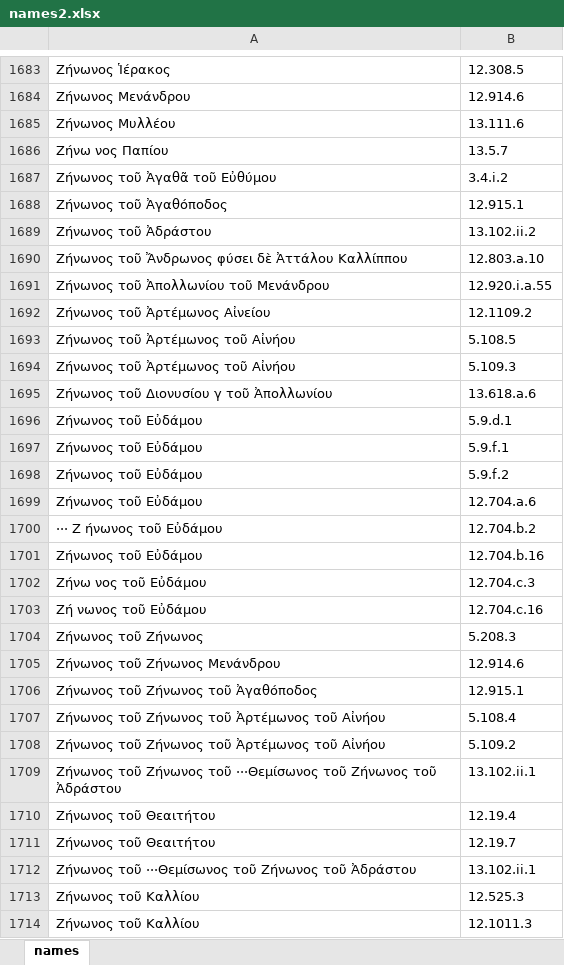
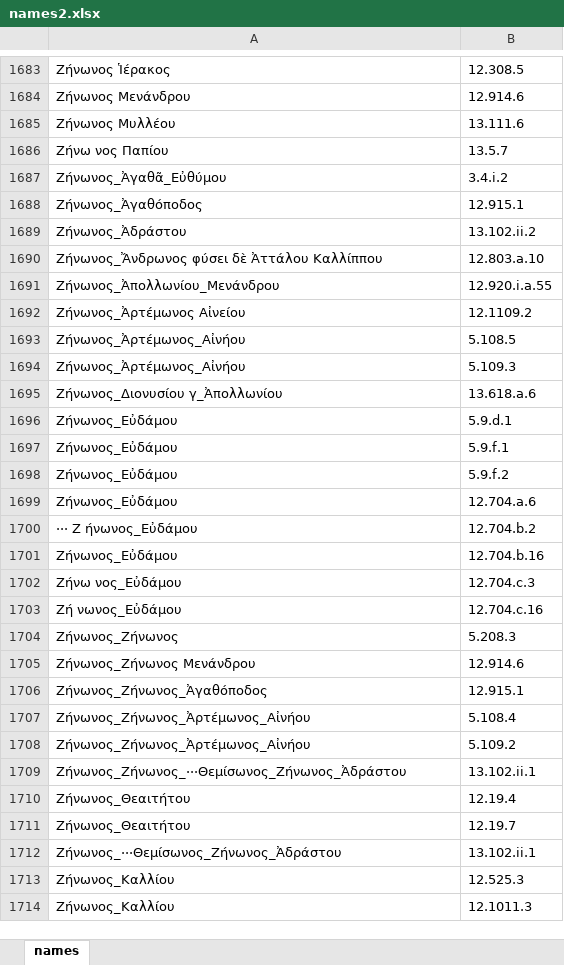
Before and after one commit to coryandrewtaylor/Aphrodisias-SNA, an Excel workbook: names2.xlsx, sheet names, drawn as a sheet; only a part is shown, gaps mark what is left out; values as stored, in another font and other column widths than the file's, no borders; the diff covers the shown part only; the diff names each change by its address in the sheet, - before the commit and + after, or states it on an @@ line.

```diff
--- a/names2.xlsx (sheet names)
+++ b/names2.xlsx (sheet names)
-A1687: Ζήνωνος τοῦ Ἀγαθᾶ τοῦ Εὐθύμου
+A1687: Ζήνωνος_Ἀγαθᾶ_Εὐθύμου
-A1688: Ζήνωνος τοῦ Ἀγαθόποδος
+A1688: Ζήνωνος_Ἀγαθόποδος
-A1689: Ζήνωνος τοῦ Ἀδράστου
+A1689: Ζήνωνος_Ἀδράστου
-A1690: Ζήνωνος τοῦ Ἄνδρωνος φύσει δὲ Ἀττάλου Καλλίππου
+A1690: Ζήνωνος_Ἄνδρωνος φύσει δὲ Ἀττάλου Καλλίππου
-A1691: Ζήνωνος τοῦ Ἀπολλωνίου τοῦ Μενάνδρου
+A1691: Ζήνωνος_Ἀπολλωνίου_Μενάνδρου
-A1692: Ζήνωνος τοῦ Ἀρτέμωνος Αἰνείου
+A1692: Ζήνωνος_Ἀρτέμωνος Αἰνείου
-A1693:A1694: Ζήνωνος τοῦ Ἀρτέμωνος τοῦ Αἰνήου
+A1693:A1694: Ζήνωνος_Ἀρτέμωνος_Αἰνήου
-A1695: Ζήνωνος τοῦ Διονυσίου γ τοῦ Ἀπολλωνίου
+A1695: Ζήνωνος_Διονυσίου γ_Ἀπολλωνίου
-A1696:A1699: Ζήνωνος τοῦ Εὐδάμου
+A1696:A1699: Ζήνωνος_Εὐδάμου
-A1700: ··· Ζ ήνωνος τοῦ Εὐδάμου
+A1700: ··· Ζ ήνωνος_Εὐδάμου
-A1701: Ζήνωνος τοῦ Εὐδάμου
+A1701: Ζήνωνος_Εὐδάμου
-A1702: Ζήνω νος τοῦ Εὐδάμου
+A1702: Ζήνω νος_Εὐδάμου
-A1703: Ζή νωνος τοῦ Εὐδάμου
+A1703: Ζή νωνος_Εὐδάμου
-A1704: Ζήνωνος τοῦ Ζήνωνος
+A1704: Ζήνωνος_Ζήνωνος
-A1705: Ζήνωνος τοῦ Ζήνωνος Μενάνδρου
+A1705: Ζήνωνος_Ζήνωνος Μενάνδρου
-A1706: Ζήνωνος τοῦ Ζήνωνος τοῦ Ἀγαθόποδος
+A1706: Ζήνωνος_Ζήνωνος_Ἀγαθόποδος
-A1707:A1708: Ζήνωνος τοῦ Ζήνωνος τοῦ Ἀρτέμωνος τοῦ Αἰνήου
+A1707:A1708: Ζήνωνος_Ζήνωνος_Ἀρτέμωνος_Αἰνήου
-A1709: Ζήνωνος τοῦ Ζήνωνος τοῦ ···Θεμίσωνος τοῦ Ζήνωνος τοῦ Ἀδράστου
+A1709: Ζήνωνος_Ζήνωνος_···Θεμίσωνος_Ζήνωνος_Ἀδράστου
-A1710:A1711: Ζήνωνος τοῦ Θεαιτήτου
+A1710:A1711: Ζήνωνος_Θεαιτήτου
-A1712: Ζήνωνος τοῦ ···Θεμίσωνος τοῦ Ζήνωνος τοῦ Ἀδράστου
+A1712: Ζήνωνος_···Θεμίσωνος_Ζήνωνος_Ἀδράστου
-A1713:A1714: Ζήνωνος τοῦ Καλλίου
+A1713:A1714: Ζήνωνος_Καλλίου
```
Also changed, not shown: 703 edited cells elsewhere in this sheet, 2 other files.
